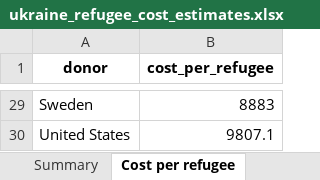
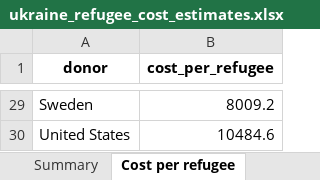
Before and after one commit to ONEcampaign/ukraine_oda_tracker, an Excel workbook: output/ukraine_refugee_cost_estimates.xlsx, sheet Cost per refugee, drawn as a sheet; only a part is shown, gaps mark what is left out; values as stored, in another font and other column widths than the file's, no borders; the diff covers the shown part only; the diff names each change by its address in the sheet, - before the commit and + after, or states it on an @@ line.

Commit message:
year and actual cost

```diff
--- a/output/ukraine_refugee_cost_estimates.xlsx (sheet Cost per refugee)
+++ b/output/ukraine_refugee_cost_estimates.xlsx (sheet Cost per refugee)
-B29 (cost_per_refugee): 8883
+B29 (cost_per_refugee): 8009.2
-B30 (cost_per_refugee): 9807.1
+B30 (cost_per_refugee): 10484.6
```
Also changed, not shown: 27 edited cells elsewhere in this sheet, sheet Summary, 2 other files.
